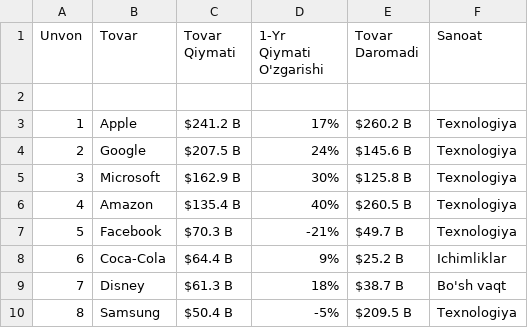
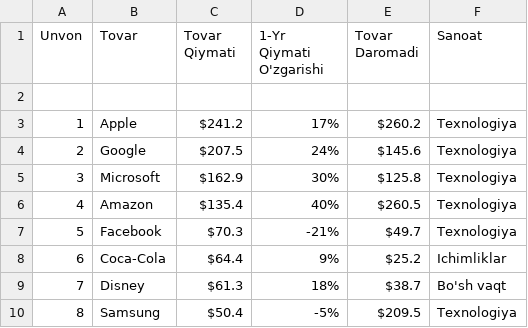
Before and after one commit to AliMuxtorov/AliMuxtorov, a CSV file: Lohiya ishi TOP 10 brendlar.csv, drawn as a sheet.

Commit message:
Update Lohiya ishi TOP 10 brendlar.csv

```diff
--- a/Lohiya ishi TOP 10 brendlar.csv
+++ b/Lohiya ishi TOP 10 brendlar.csv
@@ -2,9 +2,9 @@
 ,,,,,
-1,Apple,$241.2 B,17%,$260.2 B,Texnologiya
-2,Google,$207.5 B,24%,$145.6 B,Texnologiya
-3,Microsoft,$162.9 B,30%,$125.8 B,Texnologiya
-4,Amazon,$135.4 B,40%,$260.5 B,Texnologiya
-5,Facebook,$70.3 B,-21%,$49.7 B,Texnologiya
-6,Coca-Cola,$64.4 B,9%,$25.2 B,Ichimliklar
-7,Disney,$61.3 B,18%,$38.7 B,Bo'sh vaqt
-8,Samsung,$50.4 B,-5%,$209.5 B,Texnologiya
+1,Apple,$241.2,17%,$260.2,Texnologiya
+2,Google,$207.5,24%,$145.6,Texnologiya
+3,Microsoft,$162.9,30%,$125.8,Texnologiya
+4,Amazon,$135.4,40%,$260.5,Texnologiya
+5,Facebook,$70.3,-21%,$49.7,Texnologiya
+6,Coca-Cola,$64.4,9%,$25.2,Ichimliklar
+7,Disney,$61.3,18%,$38.7,Bo'sh vaqt
+8,Samsung,$50.4,-5%,$209.5,Texnologiya
```
